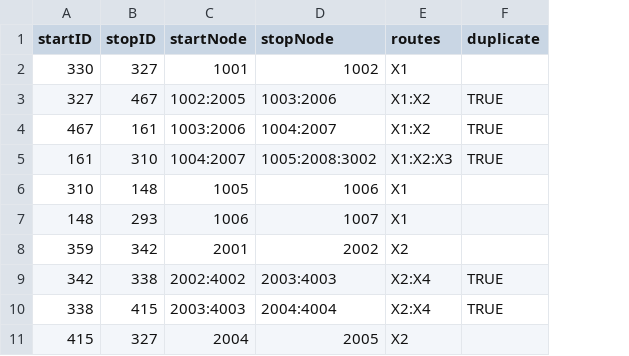
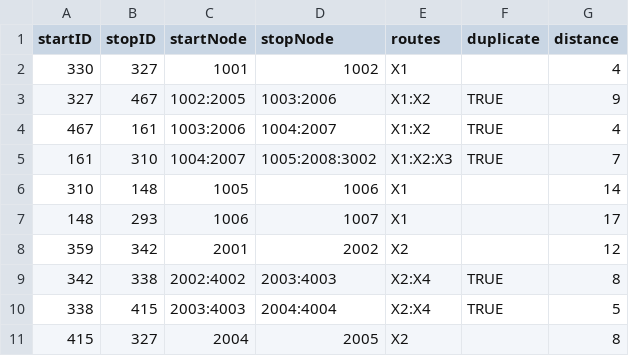
Before and after one commit to Williamdst/Capstone-2, a CSV file: Data/Paths-Decision-Points.csv, drawn as a sheet; only a part is shown; the diff names each change by its address in the sheet, - before the commit and + after, or states it on an @@ line.

Commit message:
Added Distances

```diff
--- a/Data/Paths-Decision-Points.csv
+++ b/Data/Paths-Decision-Points.csv
+column G (distance), rows 2-11: 4 | 9 | 4 | 7 | 14 | 17 | 12 | 8 | 5 | 8
```
Also changed, not shown: Data/Stations-Decision-Points.csv, 1 other file.
